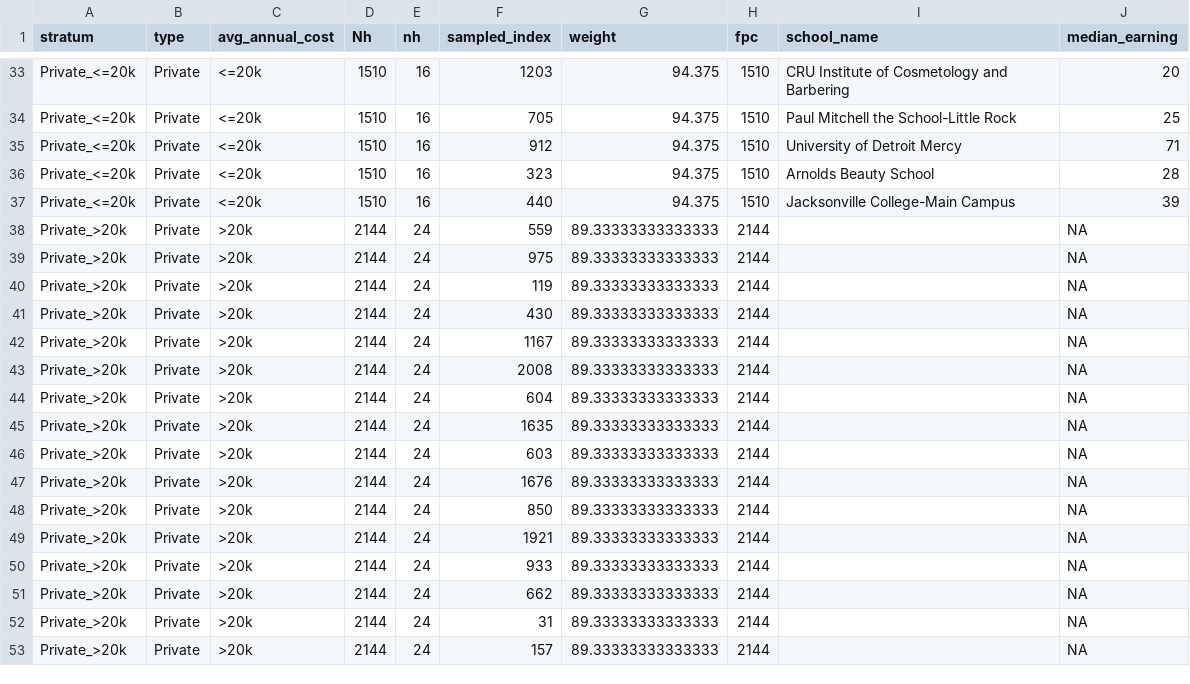
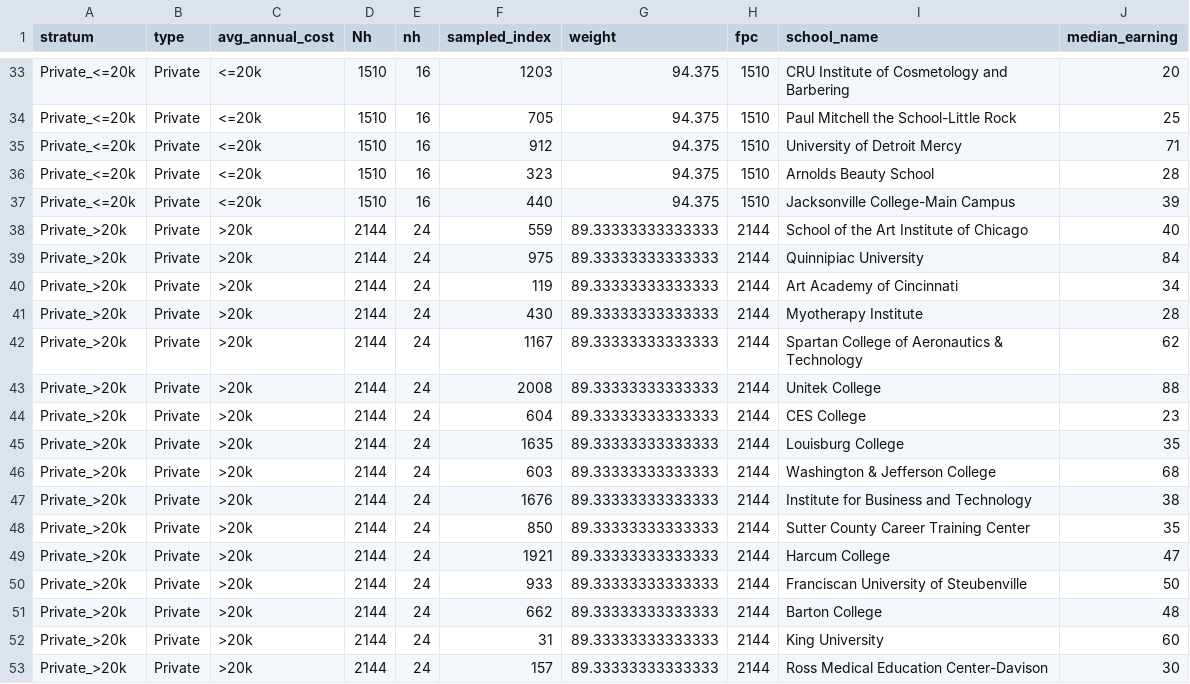
Before and after one commit to yuraheo/Study-Design-Project, a CSV file: question 3.csv, drawn as a sheet; only a part is shown, gaps mark what is left out; the diff covers the shown part only.

Commit message:
private 20>

```diff
--- a/question 3.csv
+++ b/question 3.csv
@@ -37,17 +37,17 @@ Private_<=20k,Private,<=20k,1510,16,323,94.375,1510,Arnolds Beauty School,28
 Private_<=20k,Private,<=20k,1510,16,440,94.375,1510,Jacksonville College-Main Campus,39
-Private_>20k,Private,>20k,2144,24,559,89.33333333333333,2144,,NA
-Private_>20k,Private,>20k,2144,24,975,89.33333333333333,2144,,NA
-Private_>20k,Private,>20k,2144,24,119,89.33333333333333,2144,,NA
-Private_>20k,Private,>20k,2144,24,430,89.33333333333333,2144,,NA
-Private_>20k,Private,>20k,2144,24,1167,89.33333333333333,2144,,NA
-Private_>20k,Private,>20k,2144,24,2008,89.33333333333333,2144,,NA
-Private_>20k,Private,>20k,2144,24,604,89.33333333333333,2144,,NA
-Private_>20k,Private,>20k,2144,24,1635,89.33333333333333,2144,,NA
-Private_>20k,Private,>20k,2144,24,603,89.33333333333333,2144,,NA
-Private_>20k,Private,>20k,2144,24,1676,89.33333333333333,2144,,NA
-Private_>20k,Private,>20k,2144,24,850,89.33333333333333,2144,,NA
-Private_>20k,Private,>20k,2144,24,1921,89.33333333333333,2144,,NA
-Private_>20k,Private,>20k,2144,24,933,89.33333333333333,2144,,NA
-Private_>20k,Private,>20k,2144,24,662,89.33333333333333,2144,,NA
-Private_>20k,Private,>20k,2144,24,31,89.33333333333333,2144,,NA
-Private_>20k,Private,>20k,2144,24,157,89.33333333333333,2144,,NA
+Private_>20k,Private,>20k,2144,24,559,89.33333333333333,2144,School of the Art Institute of Chicago,40
+Private_>20k,Private,>20k,2144,24,975,89.33333333333333,2144,Quinnipiac University,84
+Private_>20k,Private,>20k,2144,24,119,89.33333333333333,2144,Art Academy of Cincinnati,34
+Private_>20k,Private,>20k,2144,24,430,89.33333333333333,2144,Myotherapy Institute,28
+Private_>20k,Private,>20k,2144,24,1167,89.33333333333333,2144,Spartan College of Aeronautics & Technology,62
+Private_>20k,Private,>20k,2144,24,2008,89.33333333333333,2144,Unitek College,88
+Private_>20k,Private,>20k,2144,24,604,89.33333333333333,2144,CES College,23
+Private_>20k,Private,>20k,2144,24,1635,89.33333333333333,2144,Louisburg College,35
+Private_>20k,Private,>20k,2144,24,603,89.33333333333333,2144,Washington & Jefferson College,68
+Private_>20k,Private,>20k,2144,24,1676,89.33333333333333,2144,Institute for Business and Technology,38
+Private_>20k,Private,>20k,2144,24,850,89.33333333333333,2144,Sutter County Career Training Center,35
+Private_>20k,Private,>20k,2144,24,1921,89.33333333333333,2144,Harcum College,47
+Private_>20k,Private,>20k,2144,24,933,89.33333333333333,2144,Franciscan University of Steubenville,50
+Private_>20k,Private,>20k,2144,24,662,89.33333333333333,2144,Barton College,48
+Private_>20k,Private,>20k,2144,24,31,89.33333333333333,2144,King University,60
+Private_>20k,Private,>20k,2144,24,157,89.33333333333333,2144,Ross Medical Education Center-Davison,30
```
Also changed, not shown: 16 edited cells elsewhere in this file.
